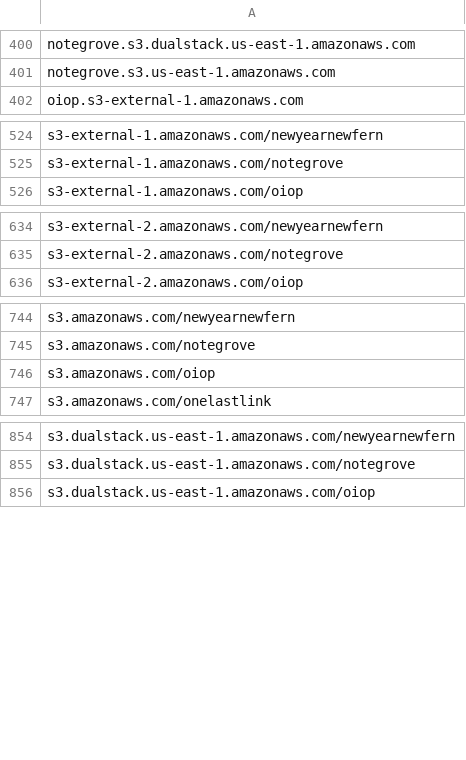
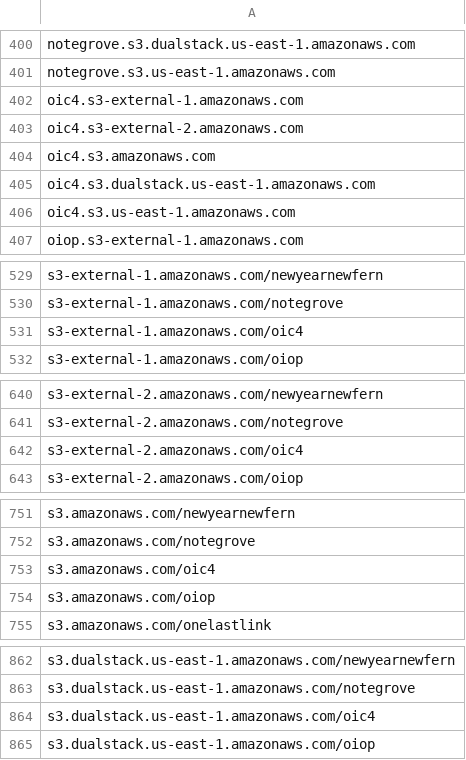
Before and after one commit to 1NobleCyber/ThreatFeed, a CSV file: S3_WebProxies/raw.csv, drawn as a sheet; only a part is shown, gaps mark what is left out; the diff covers the shown part only.

Commit message:
Add 10 new proxy domains to S3_WebProxies/raw.csv

```diff
--- a/S3_WebProxies/raw.csv
+++ b/S3_WebProxies/raw.csv
@@ -401,2 +401,7 @@ notegrove.s3.dualstack.us-east-1.amazonaws.com
 notegrove.s3.us-east-1.amazonaws.com
+oic4.s3-external-1.amazonaws.com
+oic4.s3-external-2.amazonaws.com
+oic4.s3.amazonaws.com
+oic4.s3.dualstack.us-east-1.amazonaws.com
+oic4.s3.us-east-1.amazonaws.com
 oiop.s3-external-1.amazonaws.com
@@ -525,2 +530,3 @@ s3-external-1.amazonaws.com/newyearnewfern
 s3-external-1.amazonaws.com/notegrove
+s3-external-1.amazonaws.com/oic4
 s3-external-1.amazonaws.com/oiop
@@ -635,2 +641,3 @@ s3-external-2.amazonaws.com/newyearnewfern
 s3-external-2.amazonaws.com/notegrove
+s3-external-2.amazonaws.com/oic4
 s3-external-2.amazonaws.com/oiop
@@ -745,2 +752,3 @@ s3.amazonaws.com/newyearnewfern
 s3.amazonaws.com/notegrove
+s3.amazonaws.com/oic4
 s3.amazonaws.com/oiop
@@ -855,2 +863,3 @@ s3.dualstack.us-east-1.amazonaws.com/newyearnewfern
 s3.dualstack.us-east-1.amazonaws.com/notegrove
+s3.dualstack.us-east-1.amazonaws.com/oic4
 s3.dualstack.us-east-1.amazonaws.com/oiop
```
Also changed, not shown: 1 added row elsewhere in this file.
